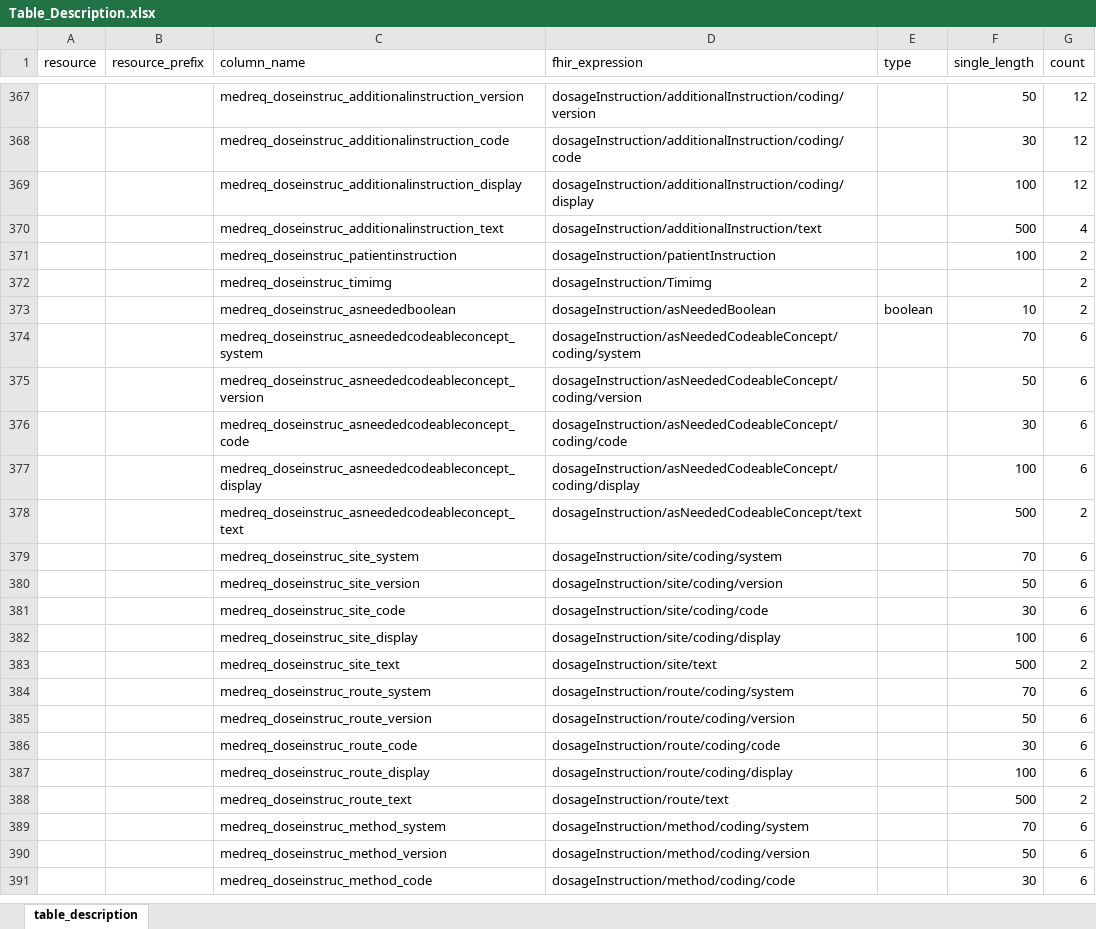
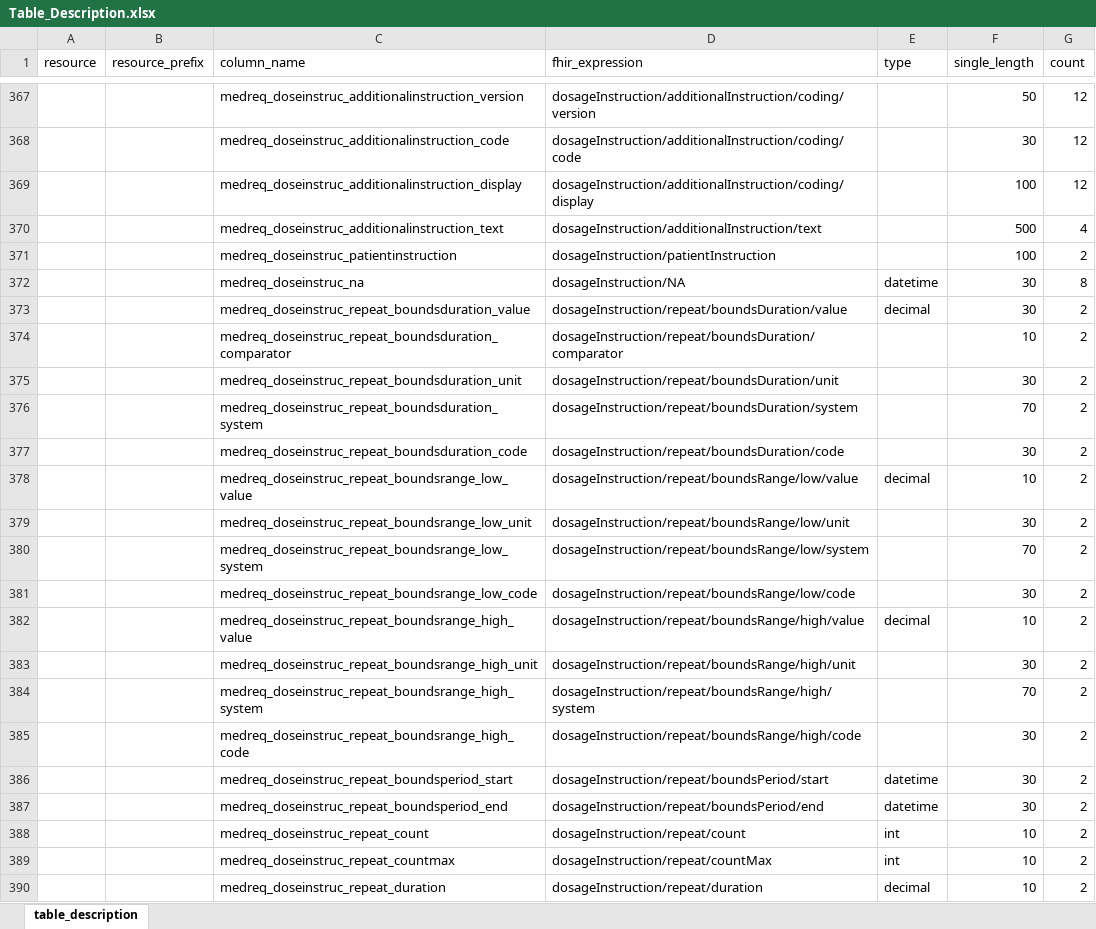
Before and after one commit to medizininformatik-initiative/INTERPOLAR, an Excel workbook: R-kds2db/kds2db/inst/extdata/Table_Description.xlsx, sheet table_description, drawn as a sheet; only a part is shown, gaps mark what is left out; the shorter side is filled out with more unchanged rows; values as stored, in another font and other column widths than the file's, no borders; removed rows and columns are numbered as before the commit, all else as after; the diff covers the shown part only; the diff names each change by its address in the sheet, - before the commit and + after, or states it on an @@ line.

```diff
--- a/R-kds2db/kds2db/inst/extdata/Table_Description.xlsx (sheet table_description)
+++ b/R-kds2db/kds2db/inst/extdata/Table_Description.xlsx (sheet table_description)
-row 372:  |  | medreq_doseinstruc_timimg | dosageInstruction/Timimg |  |  | 2
+row 372:  |  | medreq_doseinstruc_na | dosageInstruction/NA | datetime | 30 | 8
+row 373:  |  | medreq_doseinstruc_repeat_boundsduration_value | dosageInstruction/repeat/boundsDuration/value | decimal | 30 | 2
+row 374:  |  | medreq_doseinstruc_repeat_boundsduration_comparator | dosageInstruction/repeat/boundsDuration/comparator |  | 10 | 2
+row 375:  |  | medreq_doseinstruc_repeat_boundsduration_unit | dosageInstruction/repeat/boundsDuration/unit |  | 30 | 2
+row 376:  |  | medreq_doseinstruc_repeat_boundsduration_system | dosageInstruction/repeat/boundsDuration/system |  | 70 | 2
+row 377:  |  | medreq_doseinstruc_repeat_boundsduration_code | dosageInstruction/repeat/boundsDuration/code |  | 30 | 2
+row 378:  |  | medreq_doseinstruc_repeat_boundsrange_low_value | dosageInstruction/repeat/boundsRange/low/value | decimal | 10 | 2
+row 379:  |  | medreq_doseinstruc_repeat_boundsrange_low_unit | dosageInstruction/repeat/boundsRange/low/unit |  | 30 | 2
+row 380:  |  | medreq_doseinstruc_repeat_boundsrange_low_system | dosageInstruction/repeat/boundsRange/low/system |  | 70 | 2
+row 381:  |  | medreq_doseinstruc_repeat_boundsrange_low_code | dosageInstruction/repeat/boundsRange/low/code |  | 30 | 2
+row 382:  |  | medreq_doseinstruc_repeat_boundsrange_high_value | dosageInstruction/repeat/boundsRange/high/value | decimal | 10 | 2
+row 383:  |  | medreq_doseinstruc_repeat_boundsrange_high_unit | dosageInstruction/repeat/boundsRange/high/unit |  | 30 | 2
+row 384:  |  | medreq_doseinstruc_repeat_boundsrange_high_system | dosageInstruction/repeat/boundsRange/high/system |  | 70 | 2
+row 385:  |  | medreq_doseinstruc_repeat_boundsrange_high_code | dosageInstruction/repeat/boundsRange/high/code |  | 30 | 2
+row 386:  |  | medreq_doseinstruc_repeat_boundsperiod_start | dosageInstruction/repeat/boundsPeriod/start | datetime | 30 | 2
+row 387:  |  | medreq_doseinstruc_repeat_boundsperiod_end | dosageInstruction/repeat/boundsPeriod/end | datetime | 30 | 2
+row 388:  |  | medreq_doseinstruc_repeat_count | dosageInstruction/repeat/count | int | 10 | 2
+row 389:  |  | medreq_doseinstruc_repeat_countmax | dosageInstruction/repeat/countMax | int | 10 | 2
+row 390:  |  | medreq_doseinstruc_repeat_duration | dosageInstruction/repeat/duration | decimal | 10 | 2
```
Also changed, not shown: 68 added rows, 2 removed rows and 33 edited cells elsewhere in this sheet, R-kds2db/kds2db/inst/extdata/Table_Description_Definition.xlsx.
